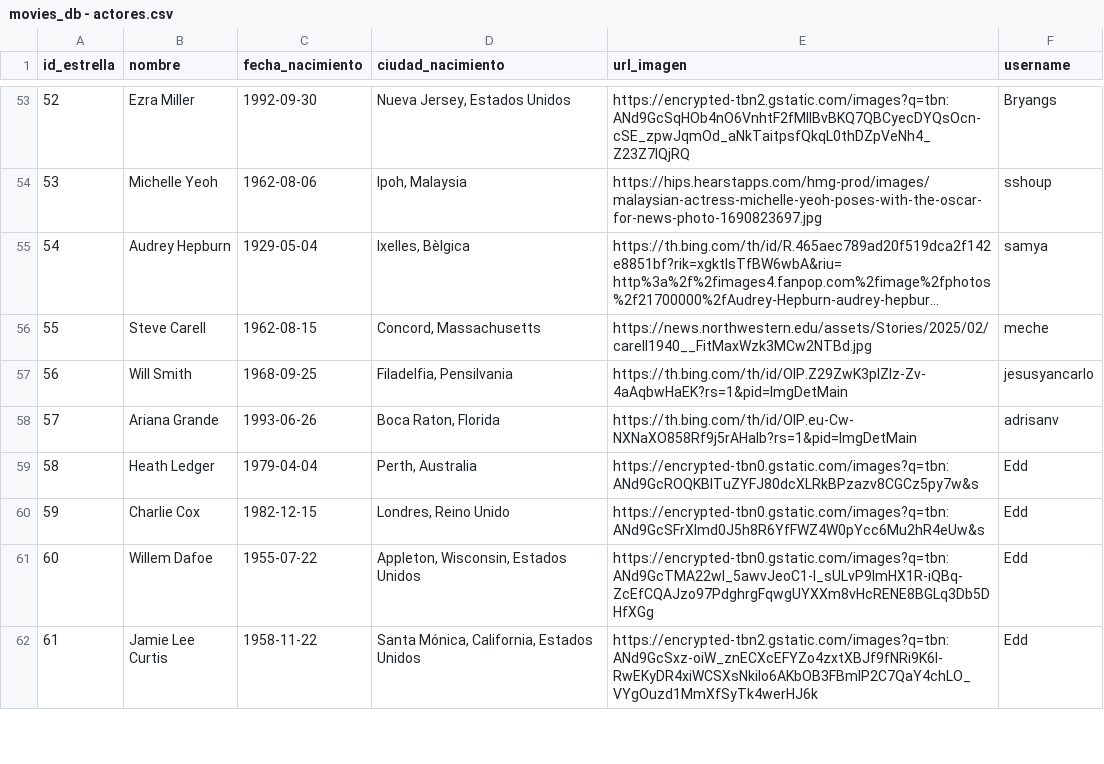
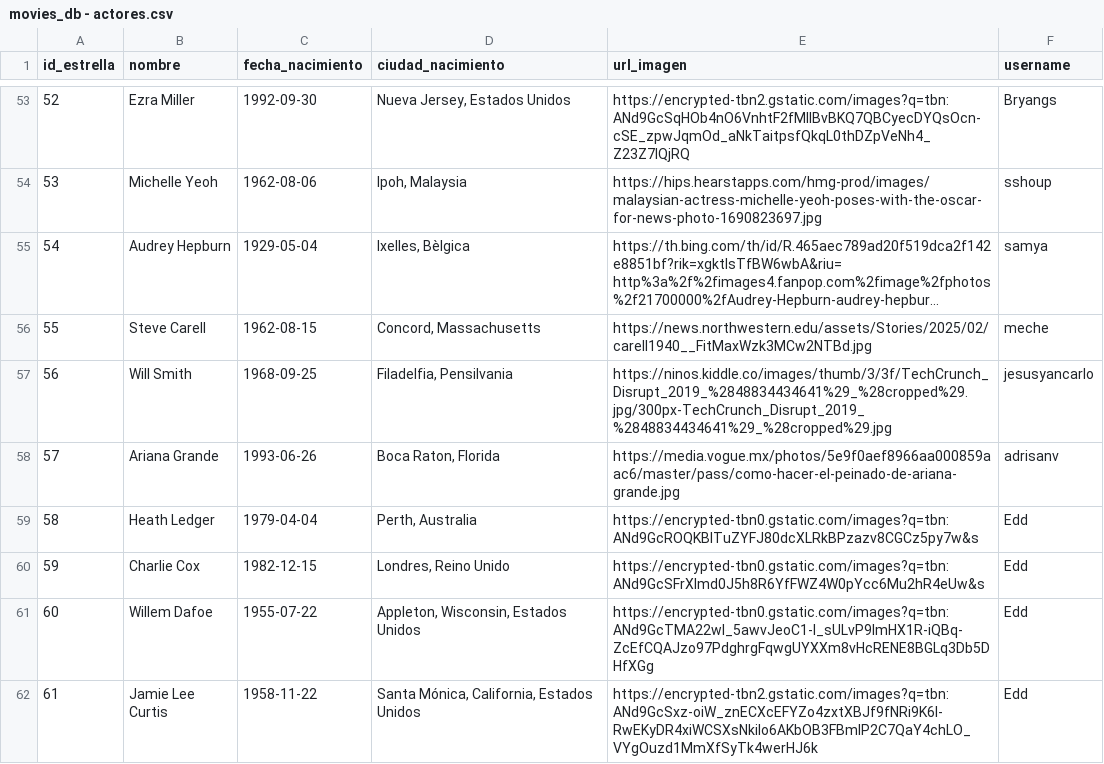
Before and after one commit to gabfran25/curso_python, a CSV file: curso_ds4/movieDatabase/datos/movies_db - actores.csv, drawn as a sheet; only a part is shown, gaps mark what is left out; long unchanged cells end in …; the diff covers the shown part only.

```diff
--- a/curso_ds4/movieDatabase/datos/movies_db - actores.csv
+++ b/curso_ds4/movieDatabase/datos/movies_db - actores.csv
@@ -57,4 +57,4 @@ id_estrella,nombre,fecha_nacimiento,ciudad_nacimiento,url_imagen,username
 55,Steve Carell,1962-08-15,"Concord, Massachusetts",https://news.northwestern.edu/assets/Stories/2025/02/carell1940__FitMaxWzk3MCw2NTBd.jpg,meche
-56,Will Smith,1968-09-25,"Filadelfia, Pensilvania",https://th.bing.com/th/id/OIP.Z29ZwK3pIZlz-Zv-4aAqbwHaEK?rs=1&pid=ImgDetMain,jesusyancarlo
-57,Ariana Grande,1993-06-26,"Boca Raton, Florida",https://th.bing.com/th/id/OIP.eu-Cw-NXNaXO858Rf9j5rAHaIb?rs=1&pid=ImgDetMain,adrisanv
+56,Will Smith,1968-09-25,"Filadelfia, Pensilvania",https://ninos.kiddle.co/images/thumb/3/3f/TechCrunch_Disrupt_2019_%2848834434641%29_%28cropped%29.jpg/300px-TechCrunch_Disrupt_2019_%2848834434641%29_%28cropped%29.jpg,jesusyancarlo
+57,Ariana Grande,1993-06-26,"Boca Raton, Florida",https://media.vogue.mx/photos/5e9f0aef8966aa000859aac6/master/pass/como-hacer-el-peinado-de-ariana-grande.jpg,adrisanv
 58,Heath Ledger,1979-04-04,"Perth, Australia",https://encrypted-tbn0.gstatic.com/images?q=tbn:ANd9GcROQKBITuZYFJ80dcXLRkBPzazv8CGCz5py7w&s,Edd
```
Also changed, not shown: 8 edited cells elsewhere in this file, curso_ds4/movieDatabase/datos/movies_db - peliculas.csv, curso_ds4/movieDatabase/datos/movies_db - relacion.csv, 10 other files.
